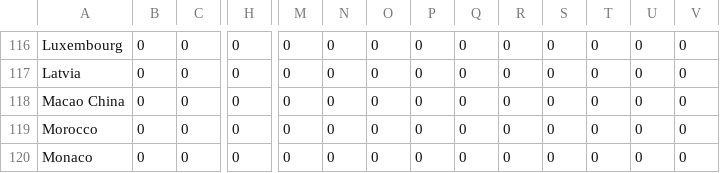
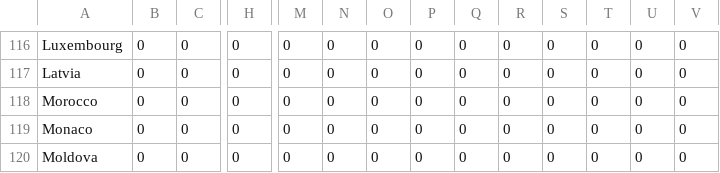
Before and after one commit to NilbertoFreitas/ParadigmasT04, a CSV file: cell_phones_total.csv, drawn as a sheet; only a part is shown, gaps mark what is left out; the shorter side is filled out with more unchanged rows; rows hold the shown columns only; the diff names each change by its address in the sheet, - before the commit and + after, or states it on an @@ line.

Commit message:
Update cell_phones_total.csv

```diff
--- a/cell_phones_total.csv
+++ b/cell_phones_total.csv
-row 118: Macao China | 0 | 0 | 0 | 0 | 0 | 0 | 0 | 0 | 0 | 0 | 0 | 0 | 0
```
